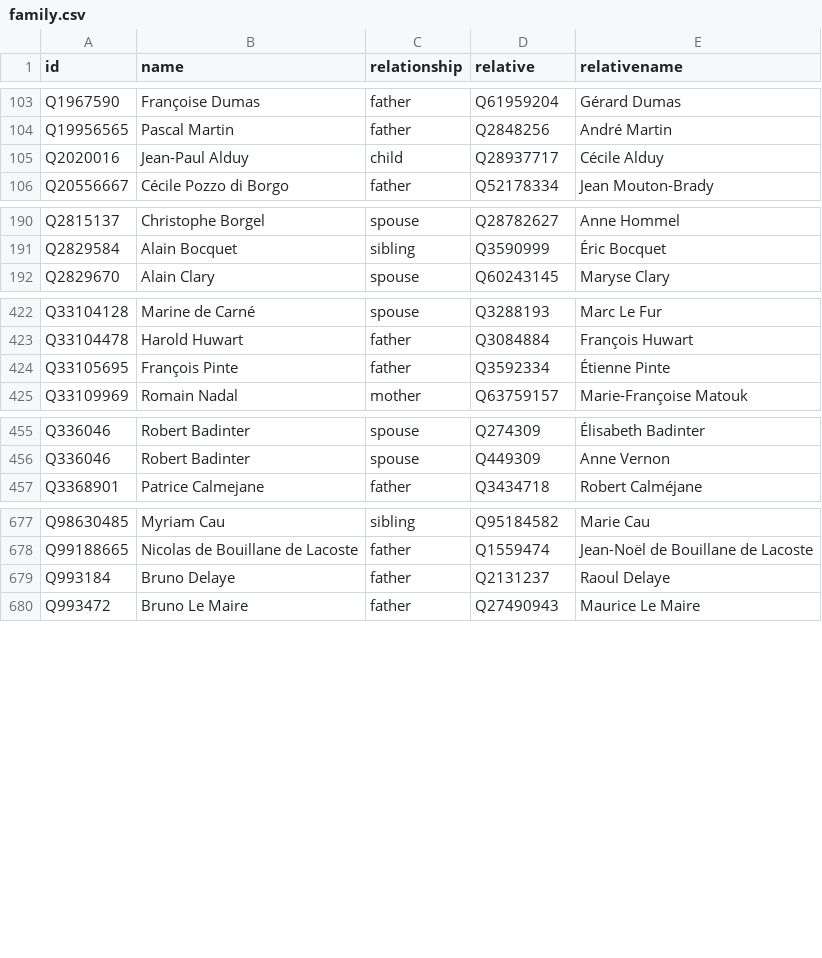
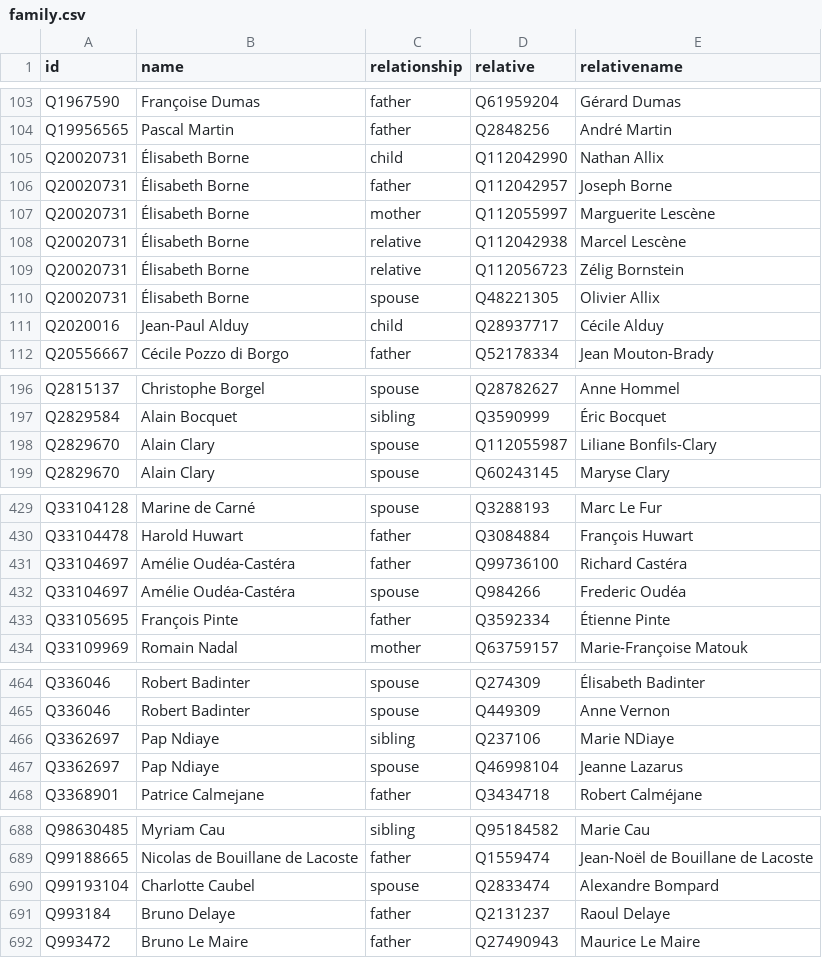
Before and after one commit to every-politician-scrapers/france-cabinet, a CSV file: html/family.csv, drawn as a sheet; only a part is shown, gaps mark what is left out; the diff names each change by its address in the sheet, - before the commit and + after, or states it on an @@ line.

```diff
--- a/html/family.csv
+++ b/html/family.csv
+row 105: Q20020731 | Élisabeth Borne | child | Q112042990 | Nathan Allix
+row 106: Q20020731 | Élisabeth Borne | father | Q112042957 | Joseph Borne
+row 107: Q20020731 | Élisabeth Borne | mother | Q112055997 | Marguerite Lescène
+row 108: Q20020731 | Élisabeth Borne | relative | Q112042938 | Marcel Lescène
+row 109: Q20020731 | Élisabeth Borne | relative | Q112056723 | Zélig Bornstein
+row 110: Q20020731 | Élisabeth Borne | spouse | Q48221305 | Olivier Allix
+row 198: Q2829670 | Alain Clary | spouse | Q112055987 | Liliane Bonfils-Clary
+row 431: Q33104697 | Amélie Oudéa-Castéra | father | Q99736100 | Richard Castéra
+row 432: Q33104697 | Amélie Oudéa-Castéra | spouse | Q984266 | Frederic Oudéa
+row 466: Q3362697 | Pap Ndiaye | sibling | Q237106 | Marie NDiaye
+row 467: Q3362697 | Pap Ndiaye | spouse | Q46998104 | Jeanne Lazarus
+row 690: Q99193104 | Charlotte Caubel | spouse | Q2833474 | Alexandre Bompard
```
Also changed, not shown: html/current.csv, html/holders21.csv, 3 other files.
